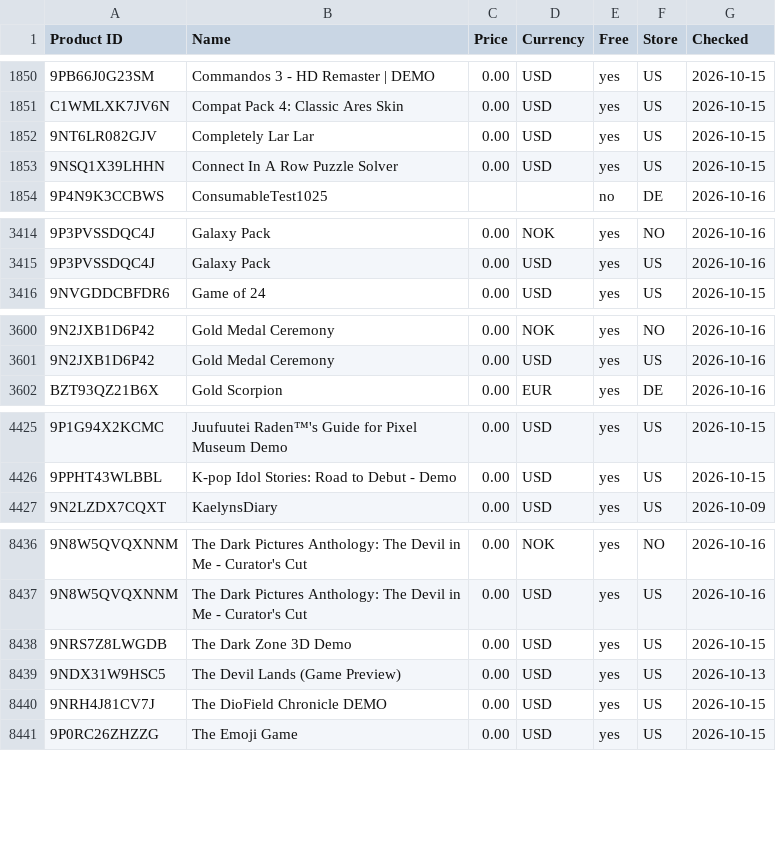
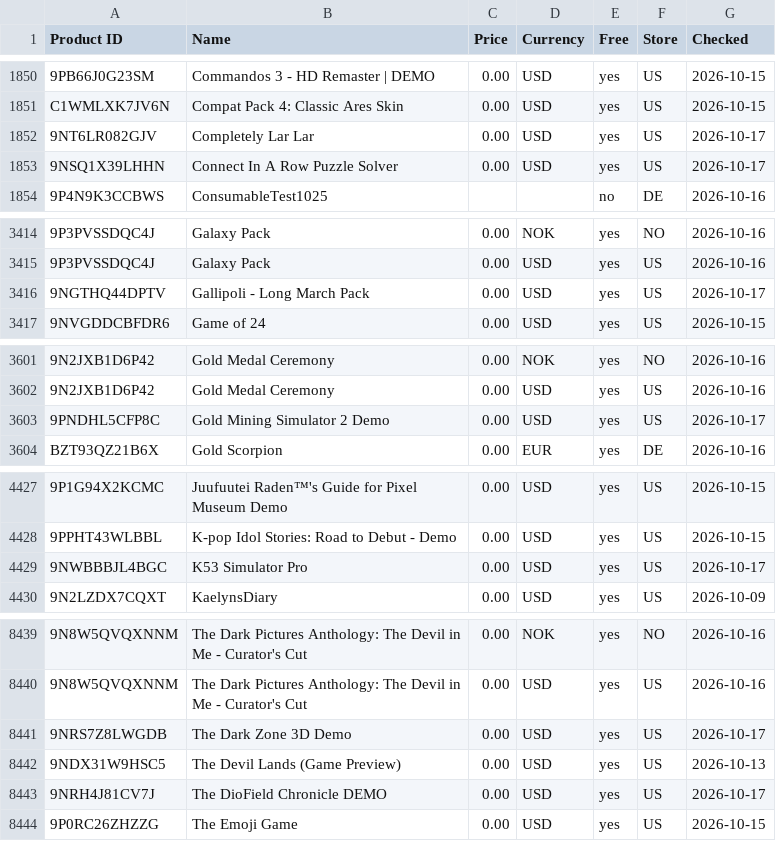
Before and after one commit to Carmine134/xbox-freebies-links, a CSV file: catalog.csv, drawn as a sheet; only a part is shown, gaps mark what is left out; addresses are those after the commit; the diff covers the shown part only; the diff names each change by its address in the sheet, - before the commit and + after, or states it on an @@ line.

```diff
--- a/catalog.csv
+++ b/catalog.csv
-G1852:G1853 (Checked): 2026-10-15
+G1852:G1853 (Checked): 2026-10-17
+row 3416: 9NGTHQ44DPTV | Gallipoli - Long March Pack | 0.00 | USD | yes | US | 2026-10-17
+row 3603: 9PNDHL5CFP8C | Gold Mining Simulator 2 Demo | 0.00 | USD | yes | US | 2026-10-17
+row 4429: 9NWBBBJL4BGC | K53 Simulator Pro | 0.00 | USD | yes | US | 2026-10-17
-G8441 (Checked): 2026-10-15
+G8441 (Checked): 2026-10-17
-G8443 (Checked): 2026-10-15
+G8443 (Checked): 2026-10-17
```
Also changed, not shown: 44 edited cells elsewhere in this file.
